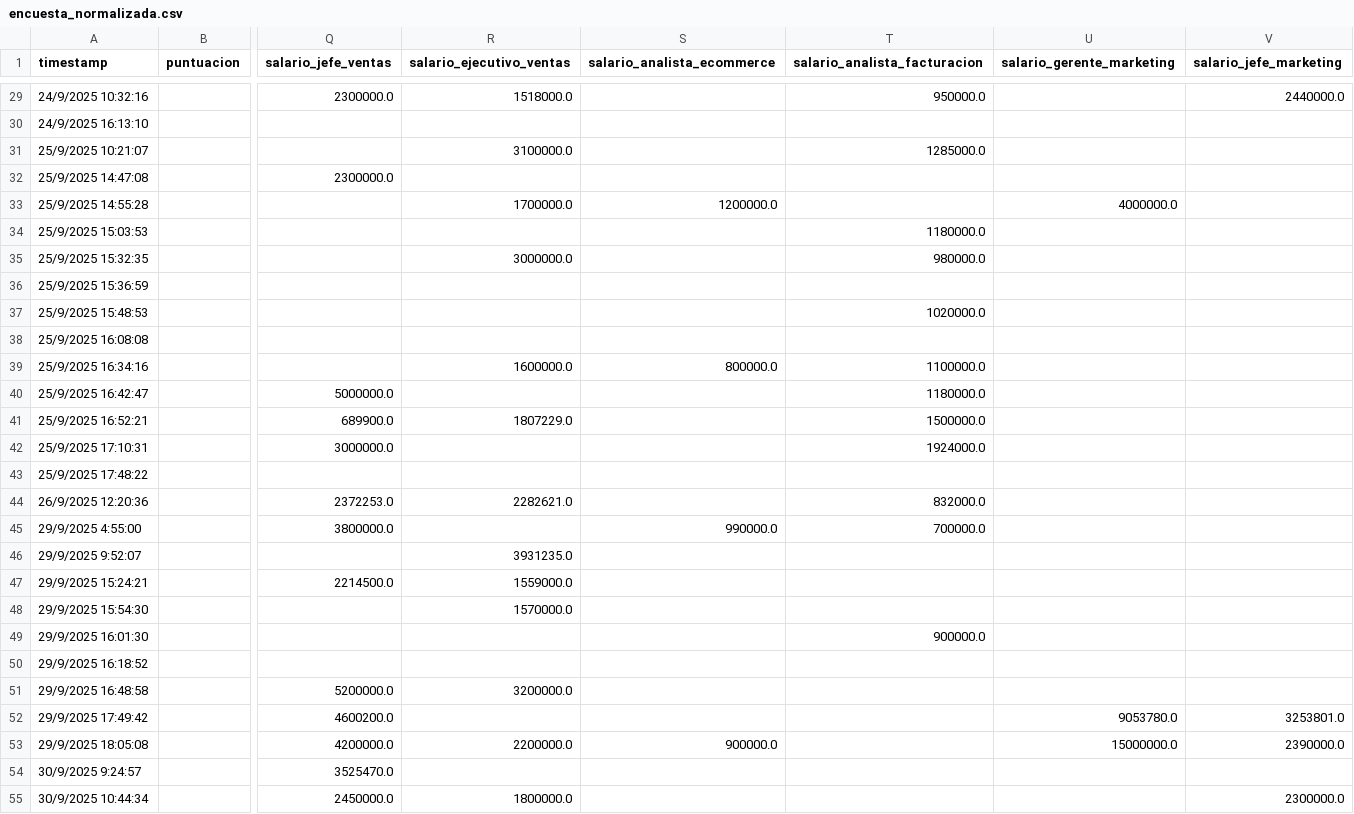
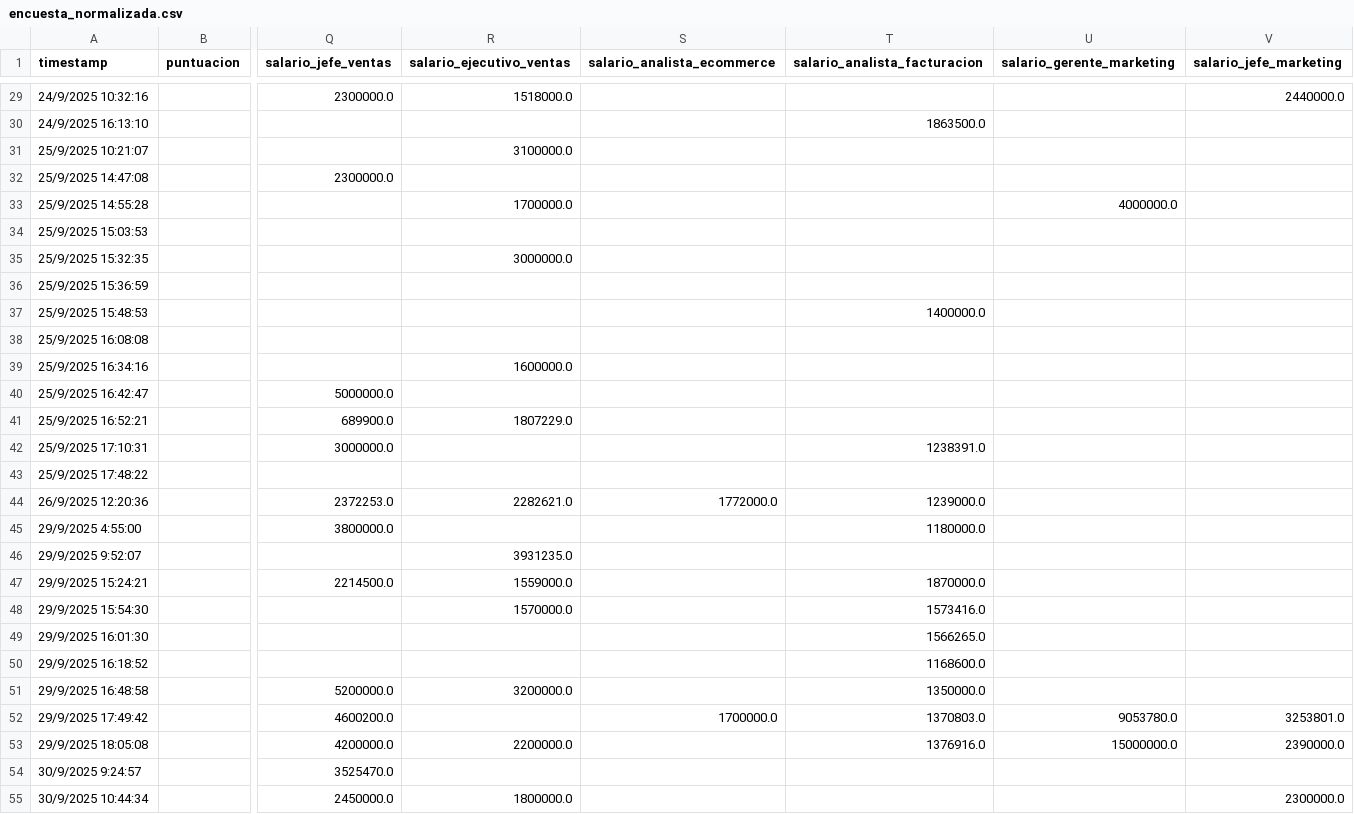
Before and after one commit to rodolfopardo/encuesta_salarial, a CSV file: data/processed/encuesta_normalizada.csv, drawn as a sheet; only a part is shown, gaps mark what is left out; the diff covers the shown part only; the diff names each change by its address in the sheet, - before the commit and + after, or states it on an @@ line.

```diff
--- a/data/processed/encuesta_normalizada.csv
+++ b/data/processed/encuesta_normalizada.csv
-T29 (salario_analista_facturacion): 950000.0
+T29 (salario_analista_facturacion): (empty)
-T30 (salario_analista_facturacion): (empty)
+T30 (salario_analista_facturacion): 1863500.0
-T31 (salario_analista_facturacion): 1285000.0
+T31 (salario_analista_facturacion): (empty)
-S33 (salario_analista_ecommerce): 1200000.0
+S33 (salario_analista_ecommerce): (empty)
-T34 (salario_analista_facturacion): 1180000.0
+T34 (salario_analista_facturacion): (empty)
-T35 (salario_analista_facturacion): 980000.0
+T35 (salario_analista_facturacion): (empty)
-T37 (salario_analista_facturacion): 1020000.0
+T37 (salario_analista_facturacion): 1400000.0
-S39 (salario_analista_ecommerce): 800000.0
+S39 (salario_analista_ecommerce): (empty)
-T39 (salario_analista_facturacion): 1100000.0
+T39 (salario_analista_facturacion): (empty)
-T40 (salario_analista_facturacion): 1180000.0
+T40 (salario_analista_facturacion): (empty)
-T41 (salario_analista_facturacion): 1500000.0
+T41 (salario_analista_facturacion): (empty)
-T42 (salario_analista_facturacion): 1924000.0
+T42 (salario_analista_facturacion): 1238391.0
-S44 (salario_analista_ecommerce): (empty)
+S44 (salario_analista_ecommerce): 1772000.0
-T44 (salario_analista_facturacion): 832000.0
+T44 (salario_analista_facturacion): 1239000.0
-S45 (salario_analista_ecommerce): 990000.0
+S45 (salario_analista_ecommerce): (empty)
-T45 (salario_analista_facturacion): 700000.0
+T45 (salario_analista_facturacion): 1180000.0
-T47 (salario_analista_facturacion): (empty)
+T47 (salario_analista_facturacion): 1870000.0
-T48 (salario_analista_facturacion): (empty)
+T48 (salario_analista_facturacion): 1573416.0
-T49 (salario_analista_facturacion): 900000.0
+T49 (salario_analista_facturacion): 1566265.0
-T50 (salario_analista_facturacion): (empty)
+T50 (salario_analista_facturacion): 1168600.0
-T51 (salario_analista_facturacion): (empty)
+T51 (salario_analista_facturacion): 1350000.0
-S52 (salario_analista_ecommerce): (empty)
+S52 (salario_analista_ecommerce): 1700000.0
-T52 (salario_analista_facturacion): (empty)
+T52 (salario_analista_facturacion): 1370803.0
-S53 (salario_analista_ecommerce): 900000.0
+S53 (salario_analista_ecommerce): (empty)
-T53 (salario_analista_facturacion): (empty)
+T53 (salario_analista_facturacion): 1376916.0
```
Also changed, not shown: 40 edited cells elsewhere in this file.
